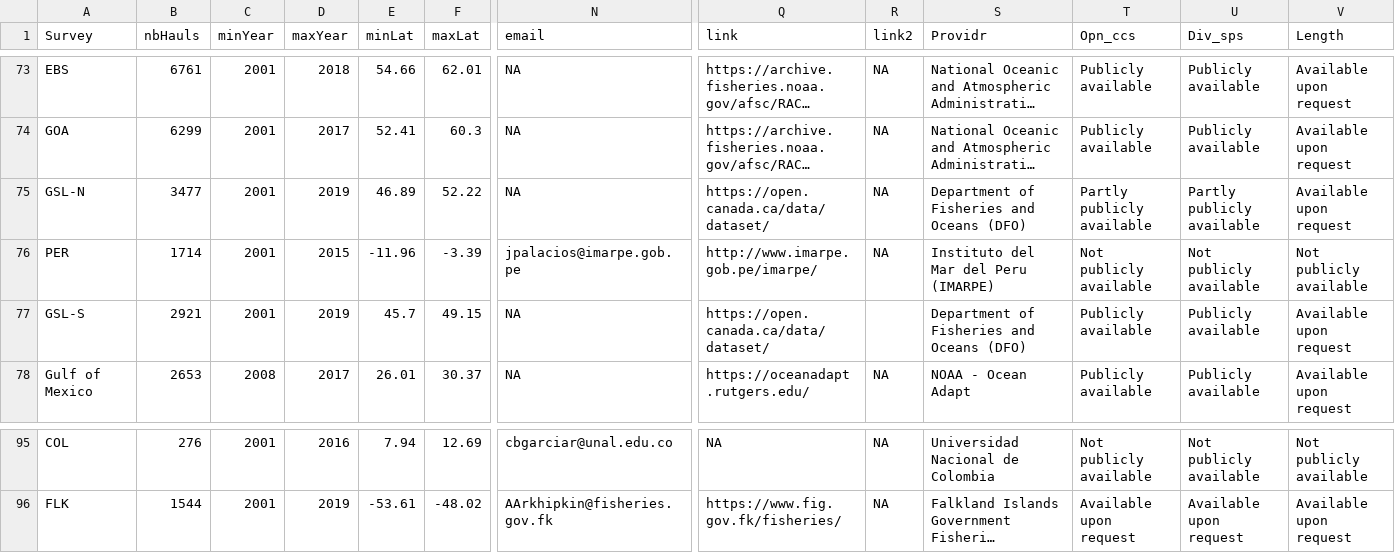
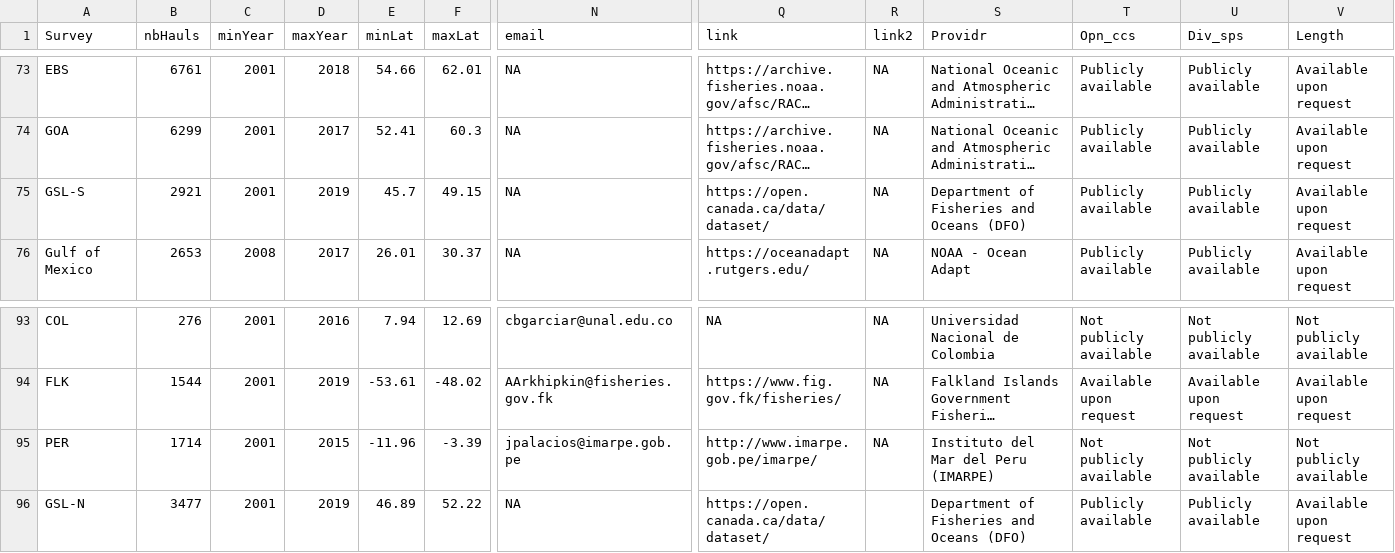
Before and after one commit to AquaAuma/TrawlSurveyMetadata, a CSV file: update/Metadata_07012021.csv, drawn as a sheet; only a part is shown, gaps mark what is left out; long unchanged cells end in …; removed rows and columns are numbered as before the commit, all else as after; rows hold the shown columns only; the diff names each change by its address in the sheet, - before the commit and + after, or states it on an @@ line.

```diff
--- a/update/Metadata_07012021.csv
+++ b/update/Metadata_07012021.csv
-row 75: GSL-N | 3477 | 2001 | 2019 | 46.89 | 52.22 | NA | https://open.canada.ca/data/dataset/ | NA | Department of Fisheries and Oceans (DFO) | Partly publicly available | Partly publicly available | Available upon request
-R75 (link2): (empty)
+R75 (link2): NA
@@ row 76 moved to row 95: PER @@
+row 96: GSL-N | 3477 | 2001 | 2019 | 46.89 | 52.22 | NA | https://open.canada.ca/data/dataset/ |  | Department of Fisheries and Oceans (DFO) | Publicly available | Publicly available | Available upon request
```
Also changed, not shown: 8 other files.
